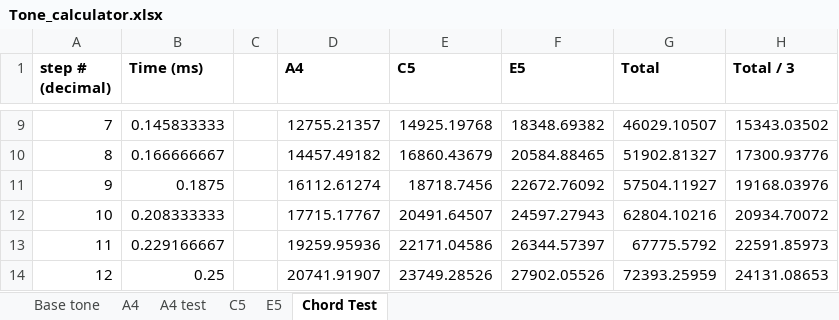
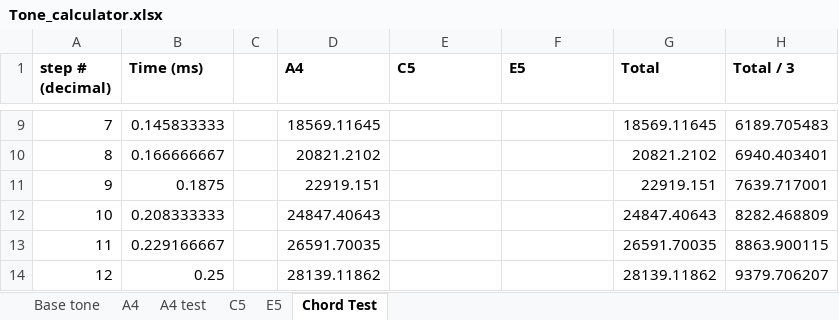
Before and after one commit to srodriguez1850/JSInth, an Excel workbook: Wave Math/Tone_calculator.xlsx, sheet Chord Test, drawn as a sheet; only a part is shown, gaps mark what is left out; values as stored, in another font and other column widths than the file's, no borders; charts and pictures not drawn; the diff covers the shown part only; the diff names each change by its address in the sheet, - before the commit and + after, or states it on an @@ line.

```diff
--- a/Wave Math/Tone_calculator.xlsx (sheet Chord Test)
+++ b/Wave Math/Tone_calculator.xlsx (sheet Chord Test)
-D9 (A4): 12755.21357
+D9 (A4): 18569.11645
-E9 (C5): 14925.19768
+E9 (C5): (empty)
-F9 (E5): 18348.69382
+F9 (E5): (empty)
-G9 (Total): 46029.10507
+G9 (Total): 18569.11645
-H9 (Total / 3): 15343.03502
+H9 (Total / 3): 6189.705483
-D10 (A4): 14457.49182
+D10 (A4): 20821.2102
-E10 (C5): 16860.43679
+E10 (C5): (empty)
-F10 (E5): 20584.88465
+F10 (E5): (empty)
-G10 (Total): 51902.81327
+G10 (Total): 20821.2102
-H10 (Total / 3): 17300.93776
+H10 (Total / 3): 6940.403401
-D11 (A4): 16112.61274
+D11 (A4): 22919.151
-E11 (C5): 18718.7456
+E11 (C5): (empty)
-F11 (E5): 22672.76092
+F11 (E5): (empty)
-G11 (Total): 57504.11927
+G11 (Total): 22919.151
-H11 (Total / 3): 19168.03976
+H11 (Total / 3): 7639.717001
-D12 (A4): 17715.17767
+D12 (A4): 24847.40643
-E12 (C5): 20491.64507
+E12 (C5): (empty)
-F12 (E5): 24597.27943
+F12 (E5): (empty)
-G12 (Total): 62804.10216
+G12 (Total): 24847.40643
-H12 (Total / 3): 20934.70072
+H12 (Total / 3): 8282.468809
-D13 (A4): 19259.95936
+D13 (A4): 26591.70035
-E13 (C5): 22171.04586
+E13 (C5): (empty)
-F13 (E5): 26344.57397
+F13 (E5): (empty)
-G13 (Total): 67775.5792
+G13 (Total): 26591.70035
-H13 (Total / 3): 22591.85973
+H13 (Total / 3): 8863.900115
-D14 (A4): 20741.91907
+D14 (A4): 28139.11862
-E14 (C5): 23749.28526
+E14 (C5): (empty)
-F14 (E5): 27902.05526
+F14 (E5): (empty)
-G14 (Total): 72393.25959
+G14 (Total): 28139.11862
-H14 (Total / 3): 24131.08653
+H14 (Total / 3): 9379.706207
```
Also changed, not shown: 517 edited cells elsewhere in this sheet, sheet E5, sheet C5, sheet A4 test, formulas that keep their value, charts or pictures, 1 other file.
